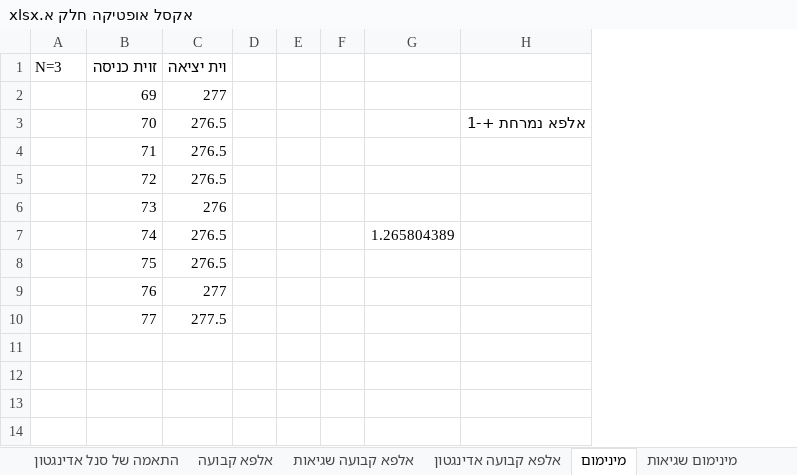
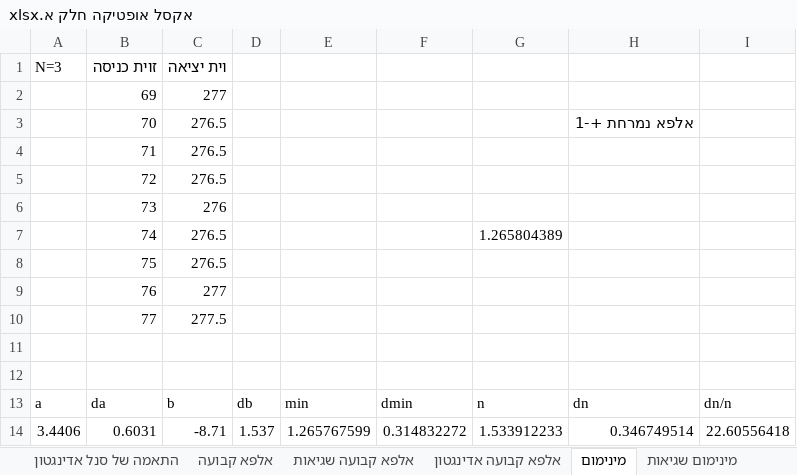
Before and after one commit to idl123/laba, an Excel workbook: אופטיקה/אקסל אופטיקה חלק א.xlsx, sheet מינימום, drawn as a sheet; values as stored, in another font and other column widths than the file's, no borders; removed rows and columns are numbered as before the commit, all else as after; the diff names each change by its address in the sheet, - before the commit and + after, or states it on an @@ line.

```diff
--- a/אופטיקה/אקסל אופטיקה חלק א.xlsx (sheet מינימום)
+++ b/אופטיקה/אקסל אופטיקה חלק א.xlsx (sheet מינימום)
-column D, empty
-column E, empty
-column F, empty
+column D, empty
+column E, empty
+column F, empty
+column I, empty
+row 11: (empty)
+row 12: (empty)
+row 13: a | da | b | db | min | dmin | n | dn | dn/n
+row 14: 3.4406 | 0.6031 | -8.71 | 1.537 | 1.265767599 | 0.314832272 | 1.533912233 | 0.346749514 | 22.60556418
```
Also changed, not shown: sheet מינימום שגיאות, sheet מש"צ, sheet מינימום אדינגטון, sheet אלפא קבועה, אופטיקה/אקסל אופטיקה חלק ב.xlsx, 25 other files.
